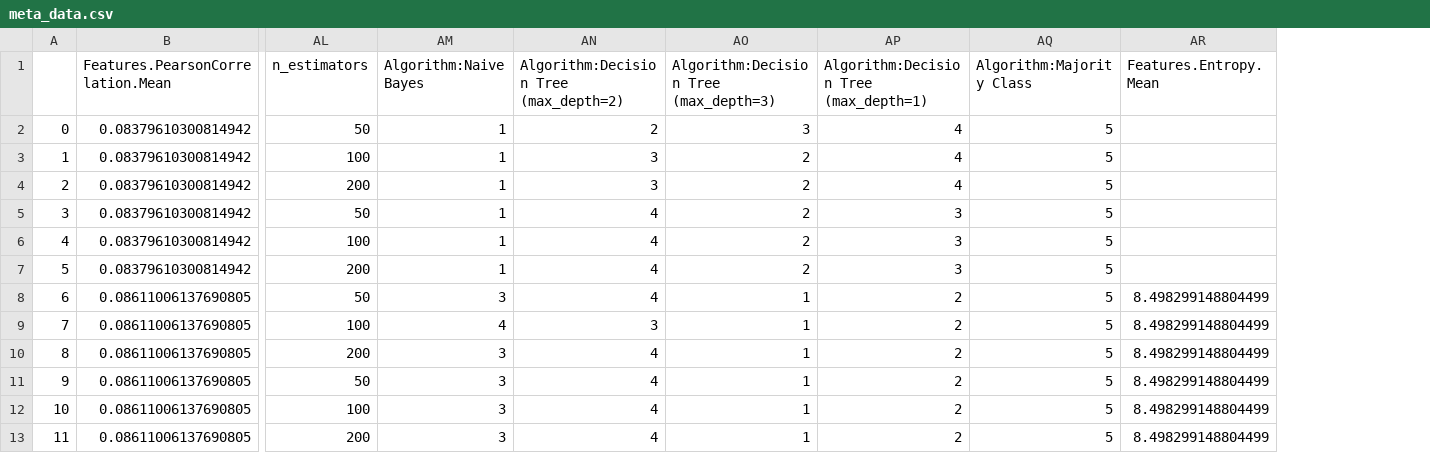
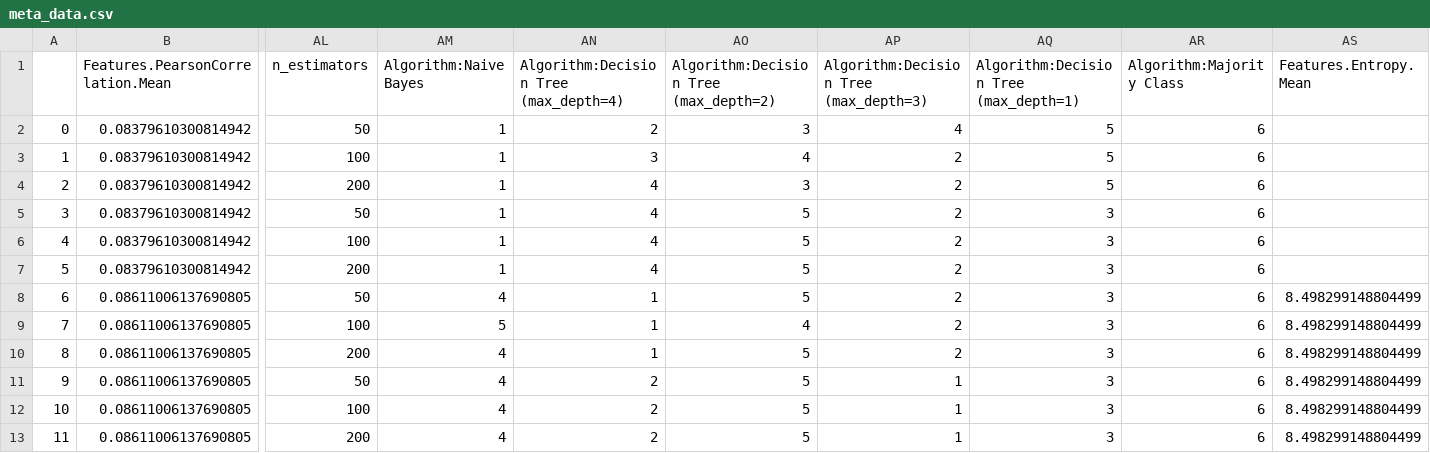
Before and after one commit to PedroSilvaAlves/autoBagging, a CSV file: meta_data.csv, drawn as a sheet; only a part is shown, gaps mark what is left out; addresses are those after the commit; the diff names each change by its address in the sheet, - before the commit and + after, or states it on an @@ line.

Commit message:
Meta model and fixes

```diff
--- a/meta_data.csv
+++ b/meta_data.csv
+column AN, rows 1-13: Algorithm:Decision Tree (max_depth=4) | 2 | 3 | 4 | 4 | 4 | 4 | 1 | 1 | 1 | 2 | 2 | 2
-AO2: 2
+AO2: 3
-AP2: 3
+AP2: 4
-AQ2:AQ4: 4
+AQ2:AQ4: 5
-AR2:AR13 (Algorithm:Majority Class): 5
+AR2:AR13 (Algorithm:Majority Class): 6
-AO3: 3
+AO3: 4
-AO5:AO8: 4
+AO5:AO8: 5
-AM8 (Algorithm:Naive Bayes): 3
+AM8 (Algorithm:Naive Bayes): 4
-AP8:AP10: 1
+AP8:AP10: 2
-AQ8:AQ13: 2
+AQ8:AQ13: 3
-AM9 (Algorithm:Naive Bayes): 4
+AM9 (Algorithm:Naive Bayes): 5
-AO9: 3
+AO9: 4
-AM10:AM13 (Algorithm:Naive Bayes): 3
+AM10:AM13 (Algorithm:Naive Bayes): 4
-AO10:AO13: 4
+AO10:AO13: 5
```
Also changed, not shown: 4 other files.
